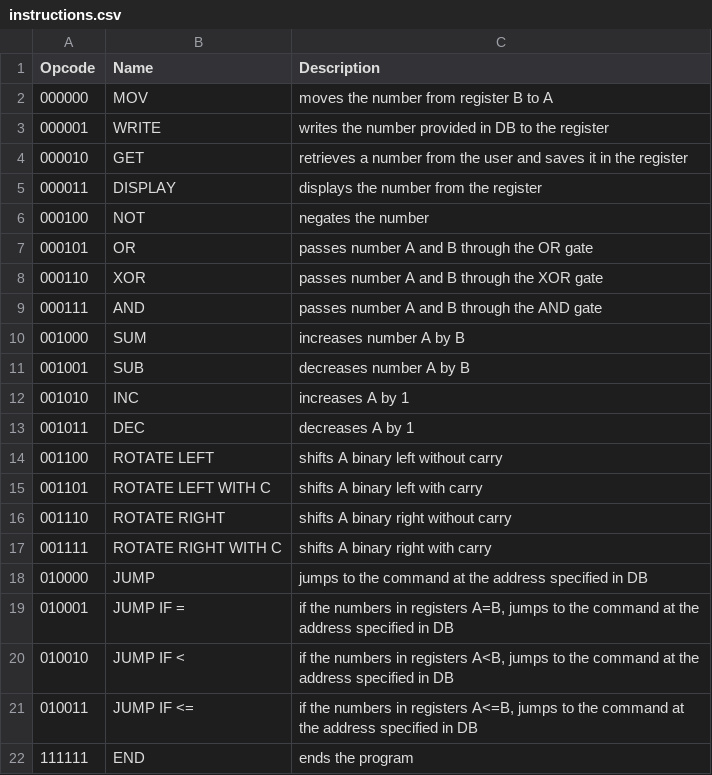
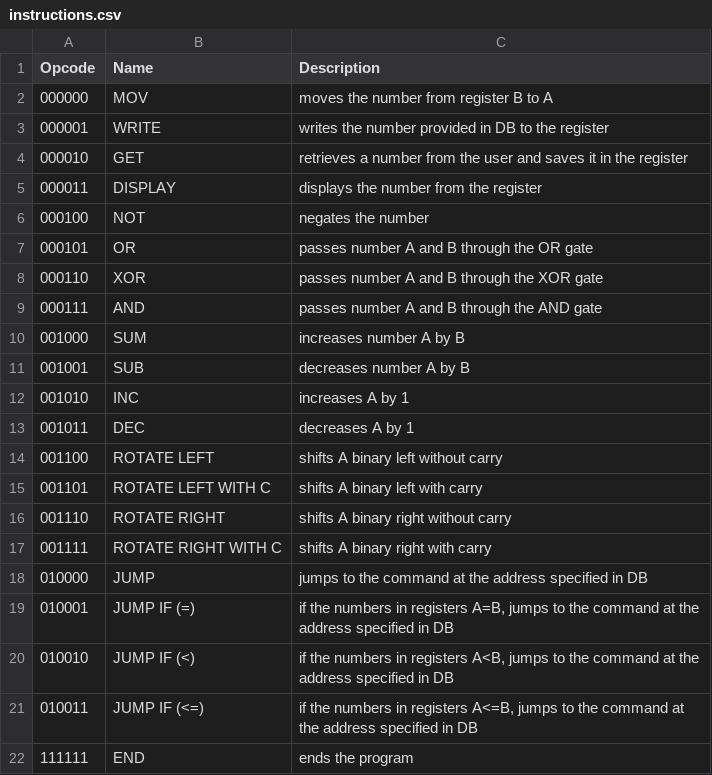
Before and after one commit to Makon324/Minecraft-Computer-1, a CSV file: instructions.csv, drawn as a sheet.

Commit message:
Update instructions.csv

```diff
--- a/instructions.csv
+++ b/instructions.csv
@@ -18,5 +18,5 @@ Opcode;Name;Description
 010000;JUMP;jumps to the command at the address specified in DB
-010001;JUMP IF =;if the numbers in registers A=B, jumps to the command at the address specified in DB
-010010;JUMP IF <;if the numbers in registers A<B, jumps to the command at the address specified in DB
-010011;JUMP IF <=;if the numbers in registers A<=B, jumps to the command at the address specified in DB
+010001;JUMP IF (=);if the numbers in registers A=B, jumps to the command at the address specified in DB
+010010;JUMP IF (<);if the numbers in registers A<B, jumps to the command at the address specified in DB
+010011;JUMP IF (<=);if the numbers in registers A<=B, jumps to the command at the address specified in DB
 111111;END;ends the program
```
